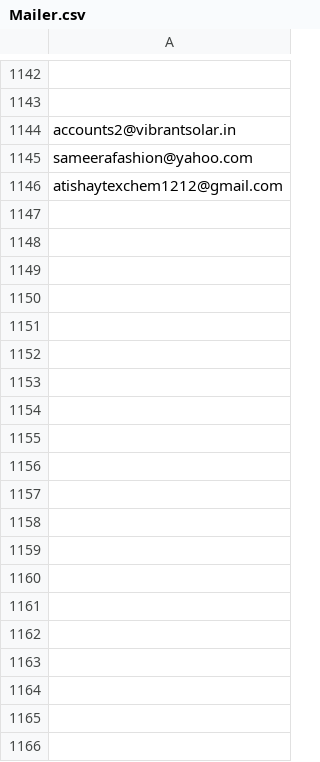
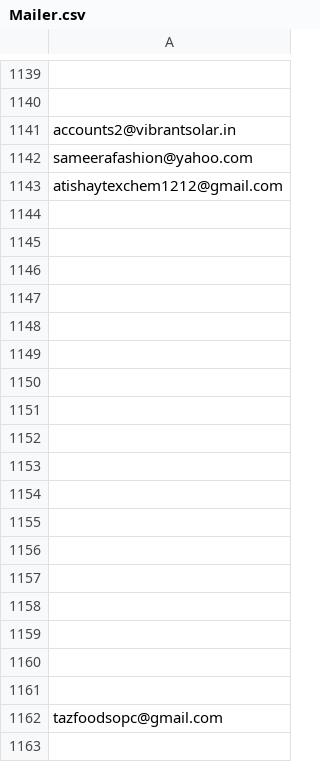
Before and after one commit to AbhinavChebrolu/99Papers-v2-singlerun, a CSV file: Mailer.csv, drawn as a sheet; only a part is shown, gaps mark what is left out; the diff covers the shown part only.

```diff
--- a/Mailer.csv
+++ b/Mailer.csv
@@ -1146 +1143,21 @@ sameerafashion@yahoo.com
 atishaytexchem1212@gmail.com
+""
+""
+""
+""
+""
+""
+""
+""
+""
+""
+""
+""
+""
+""
+""
+""
+""
+""
+tazfoodsopc@gmail.com
+""
```
Also changed, not shown: 17 added rows and 3 removed rows elsewhere in this file, daily_count_logs.csv, email_logs.csv, 1 other file.
